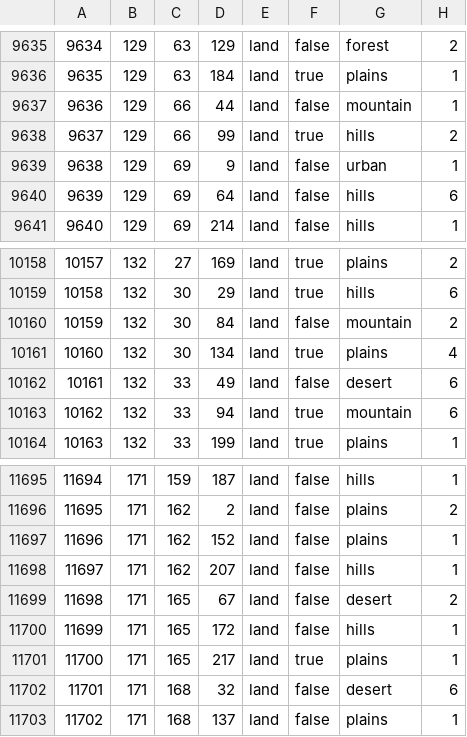
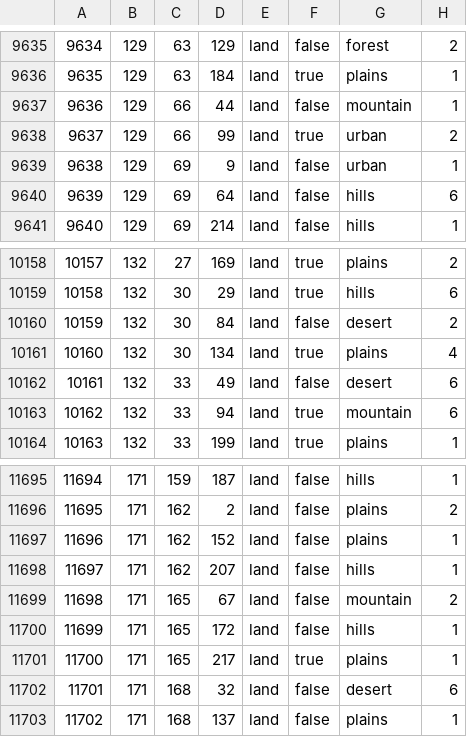
Before and after one commit to generalisofficial/tia2018, a CSV file: map/definition.csv, drawn as a sheet; only a part is shown, gaps mark what is left out; the diff covers the shown part only.

```diff
--- a/map/definition.csv
+++ b/map/definition.csv
@@ -9637,3 +9637,3 @@
 9636;129;66;44;land;false;mountain;1
-9637;129;66;99;land;true;hills;2
+9637;129;66;99;land;true;urban;2
 9638;129;69;9;land;false;urban;1
@@ -10159,3 +10159,3 @@
 10158;132;30;29;land;true;hills;6
-10159;132;30;84;land;false;mountain;2
+10159;132;30;84;land;false;desert;2
 10160;132;30;134;land;true;plains;4
@@ -11698,3 +11698,3 @@
 11697;171;162;207;land;false;hills;1
-11698;171;165;67;land;false;desert;2
+11698;171;165;67;land;false;mountain;2
 11699;171;165;172;land;false;hills;1
```
Also changed, not shown: 4 added rows and 12 edited cells elsewhere in this file, 14 other files.
